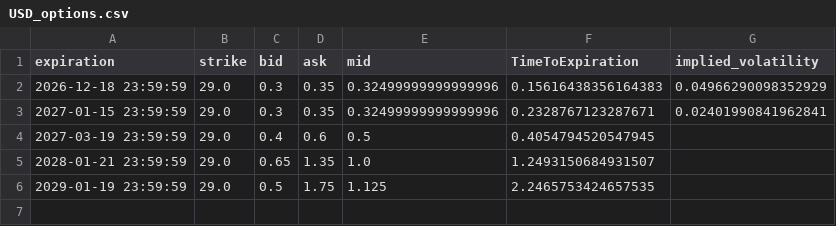
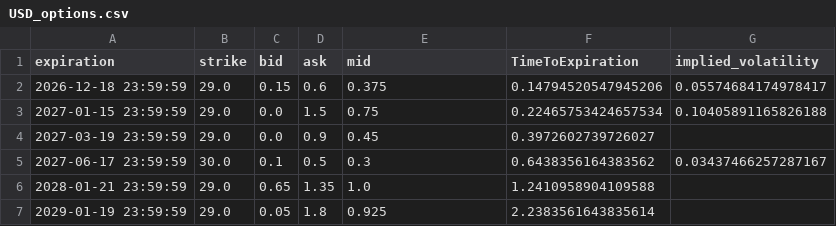
Before and after one commit to Gab1trs/Market-Dashboard, a CSV file: options/USD_options.csv, drawn as a sheet.

```diff
--- a/options/USD_options.csv
+++ b/options/USD_options.csv
@@ -1,6 +1,7 @@
 expiration,strike,bid,ask,mid,TimeToExpiration,implied_volatility
-2026-12-18 23:59:59,29.0,0.3,0.35,0.32499999999999996,0.15616438356164383,0.04966290098352929
-2027-01-15 23:59:59,29.0,0.3,0.35,0.32499999999999996,0.2328767123287671,0.02401990841962841
-2027-03-19 23:59:59,29.0,0.4,0.6,0.5,0.4054794520547945,
-2028-01-21 23:59:59,29.0,0.65,1.35,1.0,1.2493150684931507,
-2029-01-19 23:59:59,29.0,0.5,1.75,1.125,2.2465753424657535,
+2026-12-18 23:59:59,29.0,0.15,0.6,0.375,0.14794520547945206,0.05574684174978417
+2027-01-15 23:59:59,29.0,0.0,1.5,0.75,0.22465753424657534,0.10405891165826188
+2027-03-19 23:59:59,29.0,0.0,0.9,0.45,0.3972602739726027,
+2027-06-17 23:59:59,30.0,0.1,0.5,0.3,0.6438356164383562,0.03437466257287167
+2028-01-21 23:59:59,29.0,0.65,1.35,1.0,1.2410958904109588,
+2029-01-19 23:59:59,29.0,0.05,1.8,0.925,2.2383561643835614,
```
Also changed, not shown: data/Inflation_Bond_data.csv, data/all_assets_prices.csv, 42 other files.
